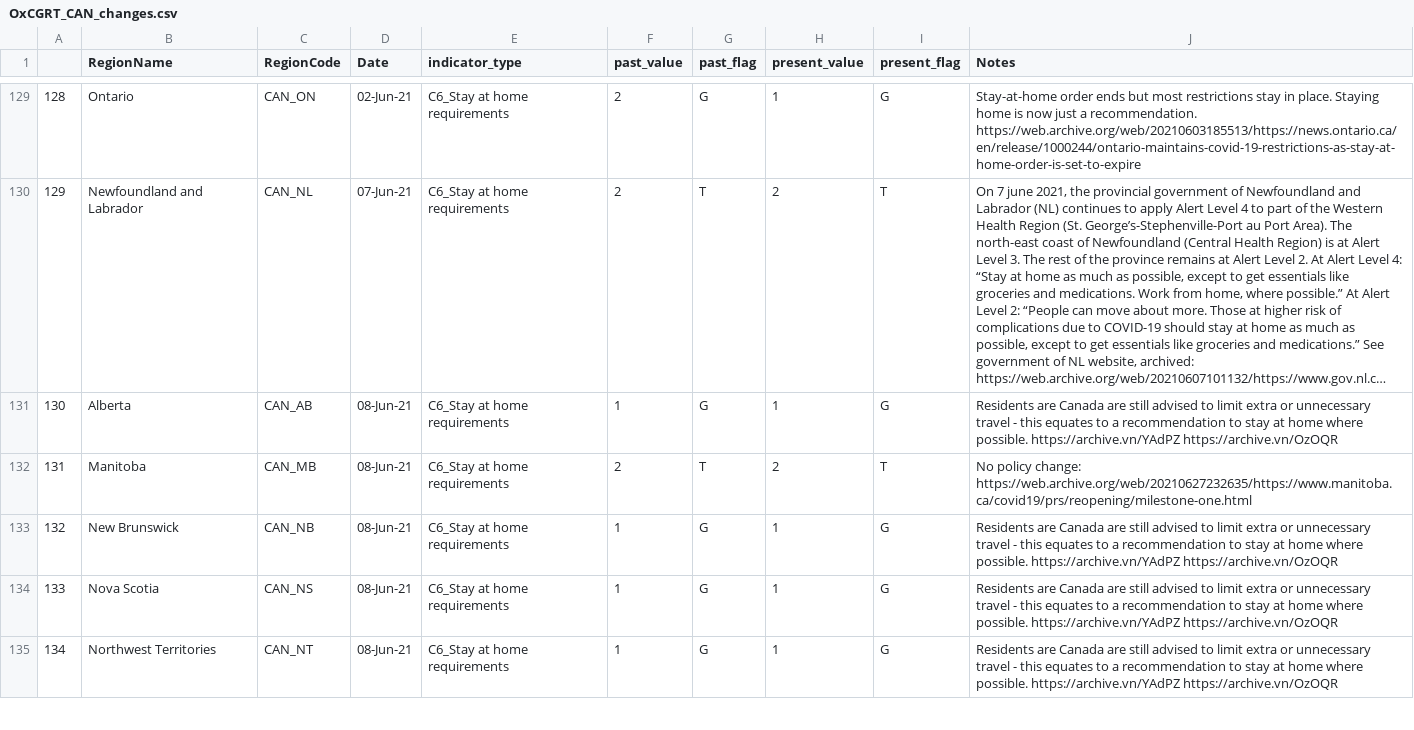
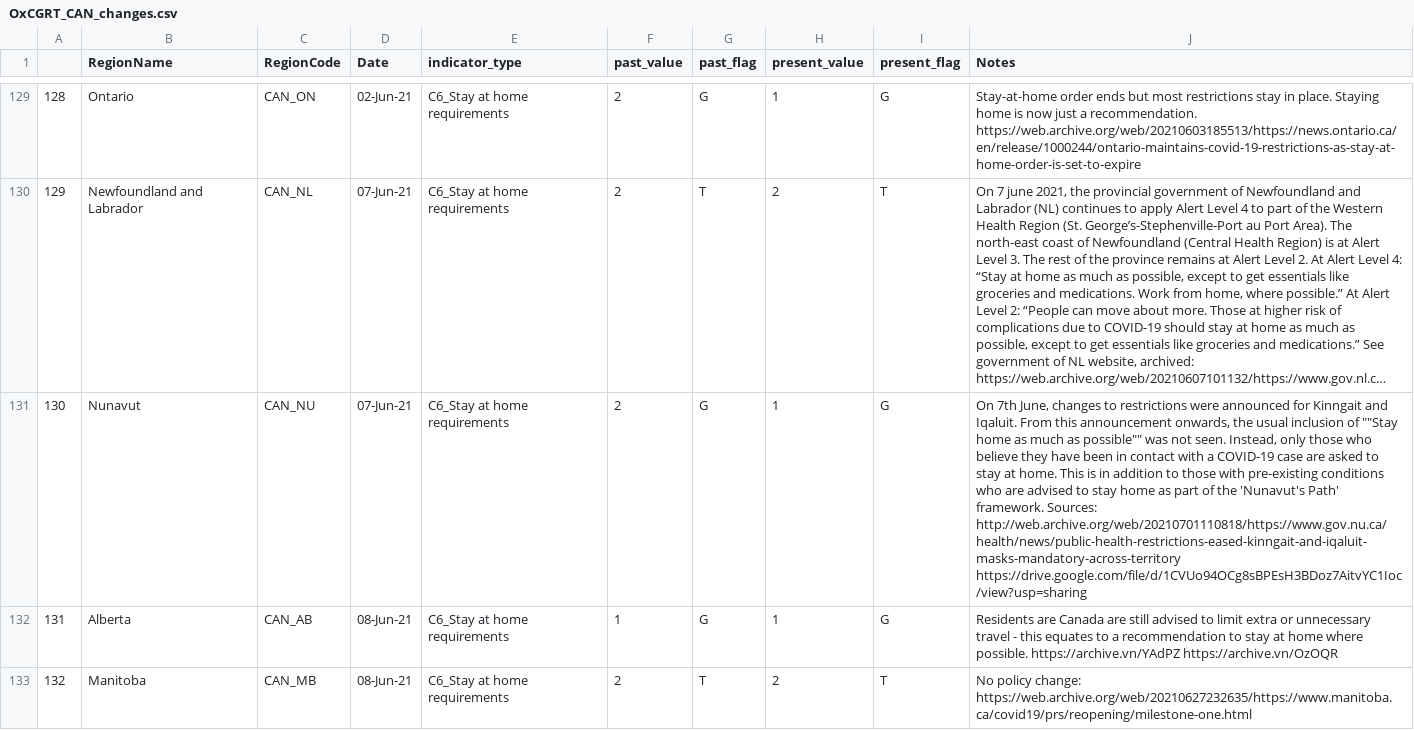
Before and after one commit to saptahash/BSGtracker_analysis, a CSV file: data/OxCGRT_CAN_changes.csv, drawn as a sheet; only a part is shown, gaps mark what is left out; the shorter side is filled out with more unchanged rows; long unchanged cells end in …; addresses are those after the commit; the diff covers the shown part only; the diff names each change by its address in the sheet, - before the commit and + after, or states it on an @@ line.

```diff
--- a/data/OxCGRT_CAN_changes.csv
+++ b/data/OxCGRT_CAN_changes.csv
+row 131: 130 | Nunavut | CAN_NU | 07-Jun-21 | C6_Stay at home requirements | 2 | G | 1 | G | On 7th June, changes to restrictions were announced for Kinngait and Iqaluit. From this announcement onwards, the usual inclusion of ""Stay home as much as possible"" was not seen. Instead, only those who believe they have been in contact with a COVID-19 case are asked to stay at home. This is in addition to those with pre-existing conditions who are advised to stay home as part of the 'Nunavut's Path' framework. Sources: http://web.archive.org/web/20210701110818/https://www.gov.nu.ca/health/news/public-health-restrictions-eased-kinngait-and-iqaluit-masks-mandatory-across-territory https://drive.google.com/file/d/1CVUo94OCg8sBPEsH3BDoz7AitvYC1Ioc/view?usp=sharing
@@ column A renumbered from row 132 down @@
```
Also changed, not shown: 2 added rows elsewhere in this file.
